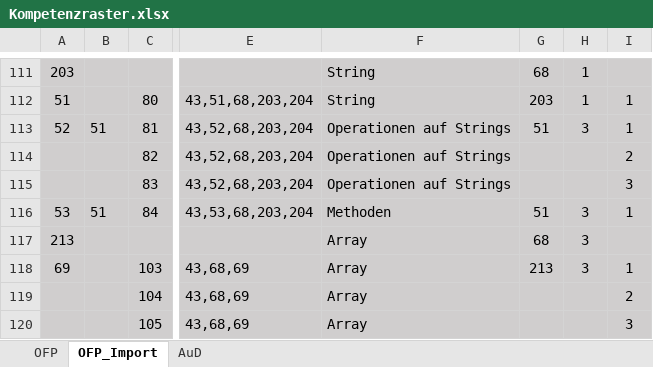
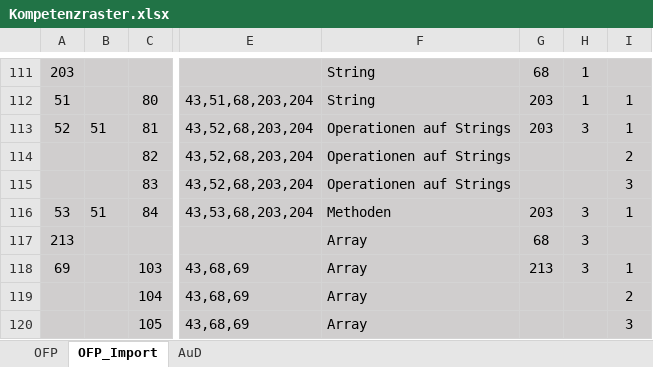
Before and after one commit to Timk46/ProTraHelper, an Excel workbook: files/Kompetenzraster.xlsx, sheet OFP_Import, drawn as a sheet; only a part is shown, gaps mark what is left out; values as stored, in another font and other column widths than the file's, no borders; conditional formats not drawn; the diff names each change by its address in the sheet, - before the commit and + after, or states it on an @@ line.

```diff
--- a/files/Kompetenzraster.xlsx (sheet OFP_Import)
+++ b/files/Kompetenzraster.xlsx (sheet OFP_Import)
-G113: 51
+G113: 203
-G116: 51
+G116: 203
```
Also changed, not shown: 1 other file.
